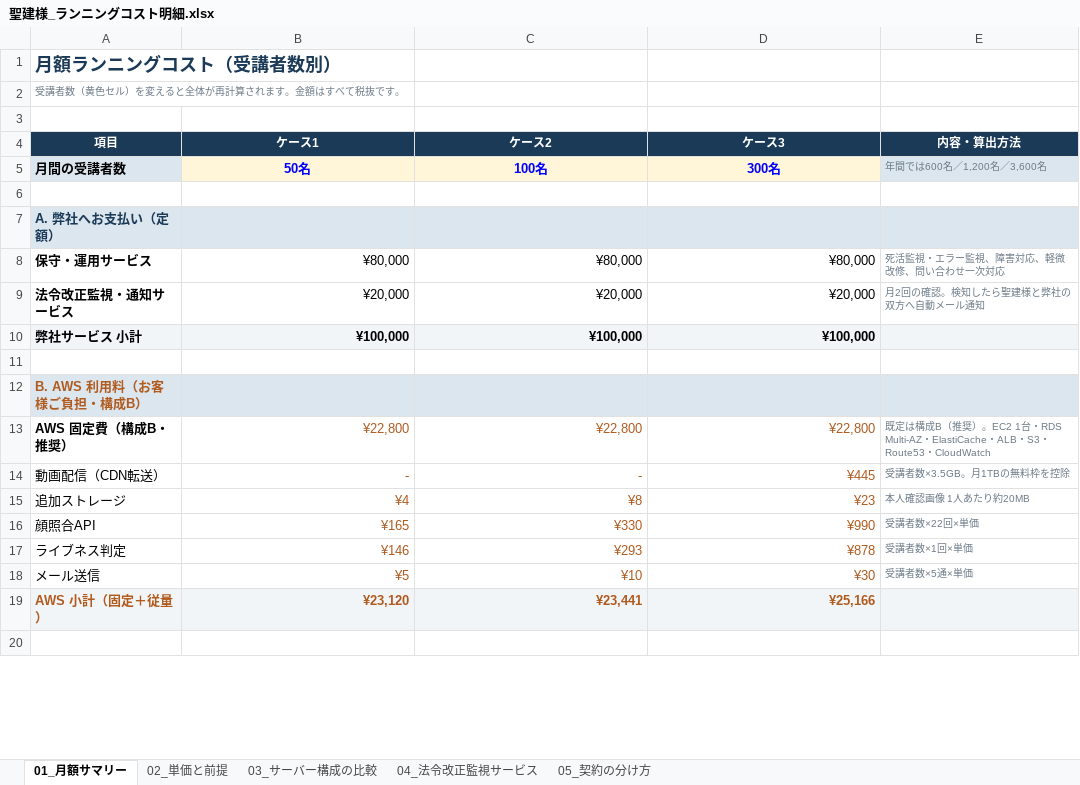
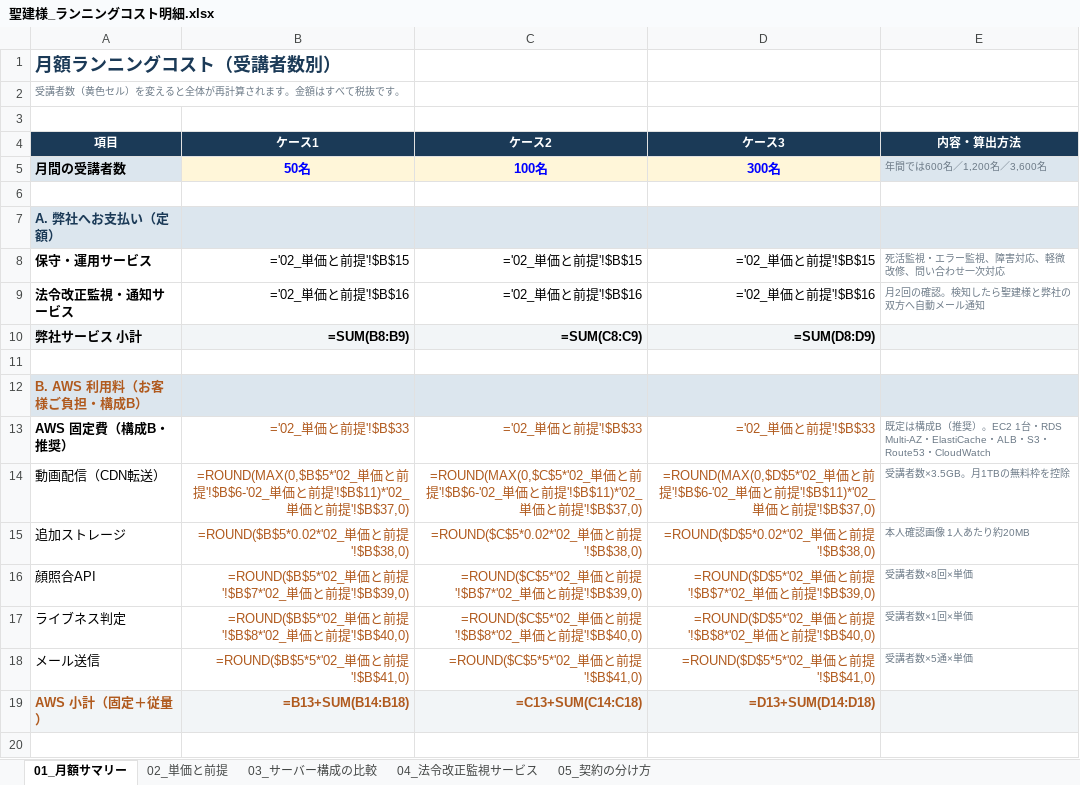
Before and after one commit to fujiwara-superior/-, an Excel workbook: running/聖建様_ランニングコスト明細.xlsx, sheet 01_月額サマリー, drawn as a sheet; only a part is shown; values as stored, in another font and other column widths than the file's, no borders; formulas without a stored value are shown as written; the diff covers the shown part only; the diff names each change by its address in the sheet, - before the commit and + after, or states it on an @@ line.

```diff
--- a/running/聖建様_ランニングコスト明細.xlsx (sheet 01_月額サマリー)
+++ b/running/聖建様_ランニングコスト明細.xlsx (sheet 01_月額サマリー)
-B8 (ケース1): ¥80,000
+B8 (ケース1): ='02_単価と前提'!$B$15
-C8 (ケース2): ¥80,000
+C8 (ケース2): ='02_単価と前提'!$B$15
-D8 (ケース3): ¥80,000
+D8 (ケース3): ='02_単価と前提'!$B$15
-B9 (ケース1): ¥20,000
+B9 (ケース1): ='02_単価と前提'!$B$16
-C9 (ケース2): ¥20,000
+C9 (ケース2): ='02_単価と前提'!$B$16
-D9 (ケース3): ¥20,000
+D9 (ケース3): ='02_単価と前提'!$B$16
-B10 (ケース1): ¥100,000
+B10 (ケース1): =SUM(B8:B9)
-C10 (ケース2): ¥100,000
+C10 (ケース2): =SUM(C8:C9)
-D10 (ケース3): ¥100,000
+D10 (ケース3): =SUM(D8:D9)
-B13 (ケース1): ¥22,800
+B13 (ケース1): ='02_単価と前提'!$B$33
-C13 (ケース2): ¥22,800
+C13 (ケース2): ='02_単価と前提'!$B$33
-D13 (ケース3): ¥22,800
+D13 (ケース3): ='02_単価と前提'!$B$33
-B14 (ケース1): -
+B14 (ケース1): =ROUND(MAX(0,$B$5*'02_単価と前提'!$B$6-'02_単価と前提'!$B$11)*'02_単価と前提'!$B$37,0)
-C14 (ケース2): -
+C14 (ケース2): =ROUND(MAX(0,$C$5*'02_単価と前提'!$B$6-'02_単価と前提'!$B$11)*'02_単価と前提'!$B$37,0)
-D14 (ケース3): ¥445
+D14 (ケース3): =ROUND(MAX(0,$D$5*'02_単価と前提'!$B$6-'02_単価と前提'!$B$11)*'02_単価と前提'!$B$37,0)
-B15 (ケース1): ¥4
+B15 (ケース1): =ROUND($B$5*0.02*'02_単価と前提'!$B$38,0)
-C15 (ケース2): ¥8
+C15 (ケース2): =ROUND($C$5*0.02*'02_単価と前提'!$B$38,0)
-D15 (ケース3): ¥23
+D15 (ケース3): =ROUND($D$5*0.02*'02_単価と前提'!$B$38,0)
-B16 (ケース1): ¥165
+B16 (ケース1): =ROUND($B$5*'02_単価と前提'!$B$7*'02_単価と前提'!$B$39,0)
-C16 (ケース2): ¥330
+C16 (ケース2): =ROUND($C$5*'02_単価と前提'!$B$7*'02_単価と前提'!$B$39,0)
-D16 (ケース3): ¥990
+D16 (ケース3): =ROUND($D$5*'02_単価と前提'!$B$7*'02_単価と前提'!$B$39,0)
-E16 (内容・算出方法): 受講者数×22回×単価
+E16 (内容・算出方法): 受講者数×8回×単価
-B17 (ケース1): ¥146
+B17 (ケース1): =ROUND($B$5*'02_単価と前提'!$B$8*'02_単価と前提'!$B$40,0)
-C17 (ケース2): ¥293
+C17 (ケース2): =ROUND($C$5*'02_単価と前提'!$B$8*'02_単価と前提'!$B$40,0)
-D17 (ケース3): ¥878
+D17 (ケース3): =ROUND($D$5*'02_単価と前提'!$B$8*'02_単価と前提'!$B$40,0)
-B18 (ケース1): ¥5
+B18 (ケース1): =ROUND($B$5*5*'02_単価と前提'!$B$41,0)
-C18 (ケース2): ¥10
+C18 (ケース2): =ROUND($C$5*5*'02_単価と前提'!$B$41,0)
-D18 (ケース3): ¥30
+D18 (ケース3): =ROUND($D$5*5*'02_単価と前提'!$B$41,0)
-B19 (ケース1): ¥23,120
+B19 (ケース1): =B13+SUM(B14:B18)
-C19 (ケース2): ¥23,441
+C19 (ケース2): =C13+SUM(C14:C18)
-D19 (ケース3): ¥25,166
+D19 (ケース3): =D13+SUM(D14:D18)
```
Also changed, not shown: 4 added rows, 1 removed row, 22 edited cells and cell formats elsewhere in this sheet, sheet 02_単価と前提, sheet 05_契約の分け方, sheet 04_法令改正監視サービス, quote/聖建様_概算見積書・注文書.xlsx, 6 other files.
